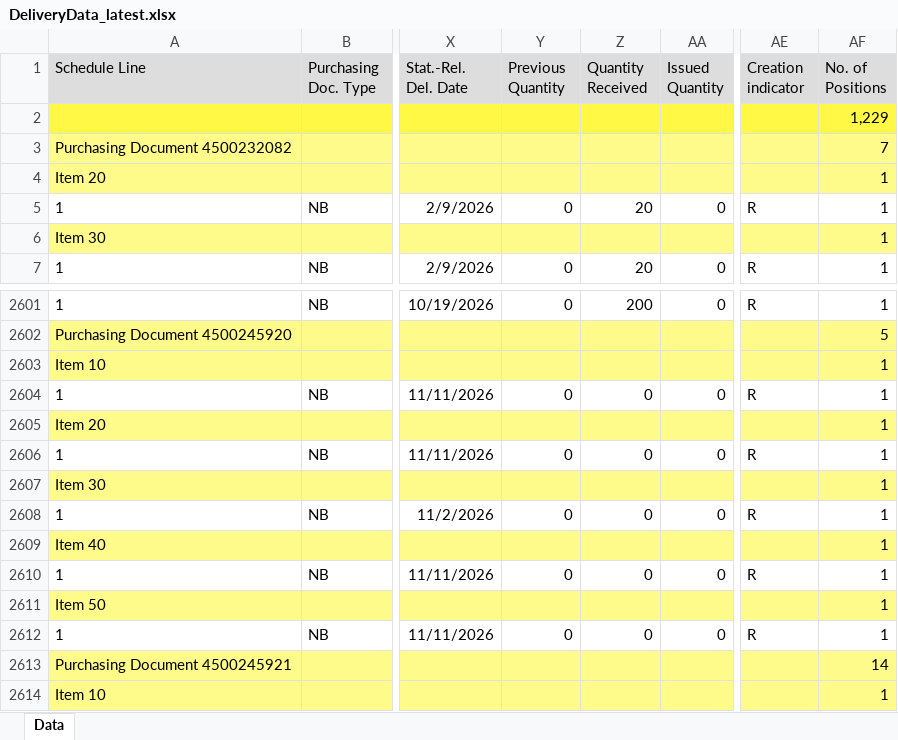
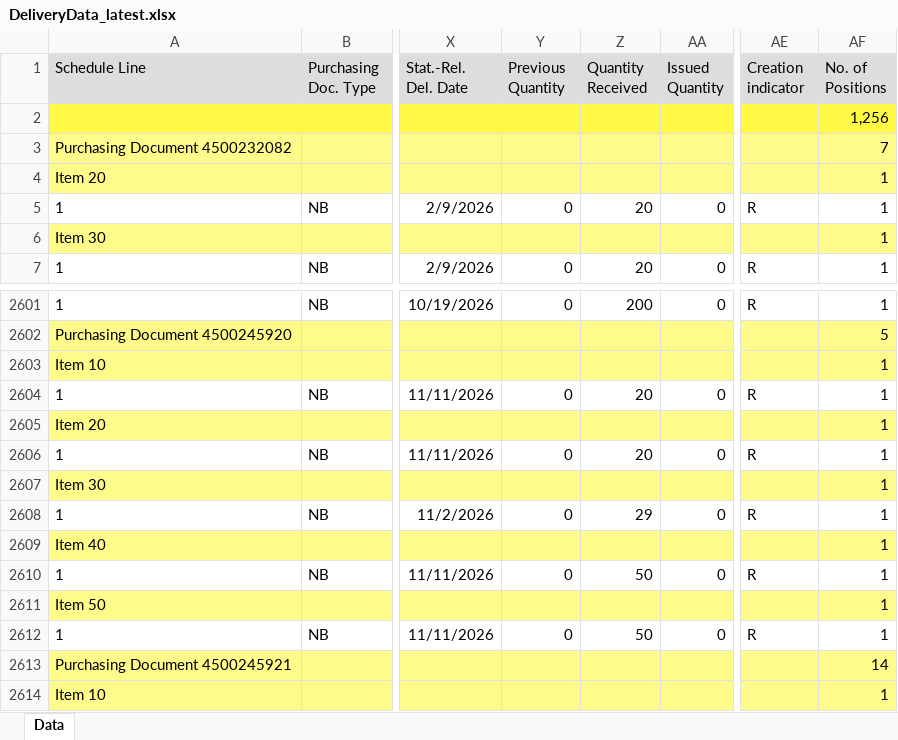
Before and after one commit to wjdwlals9545-arch/pbk-warehouse, an Excel workbook: public/data/DeliveryData_latest.xlsx, sheet Data, drawn as a sheet; only a part is shown, gaps mark what is left out; values as stored, in another font and other column widths than the file's, no borders; charts and pictures not drawn; the diff covers the shown part only; the diff names each change by its address in the sheet, - before the commit and + after, or states it on an @@ line.

Commit message:
Auto-update DeliveryData_latest.xlsx

```diff
--- a/public/data/DeliveryData_latest.xlsx (sheet Data)
+++ b/public/data/DeliveryData_latest.xlsx (sheet Data)
-AF2 (No. of Positions): 1,229
+AF2 (No. of Positions): 1,256
-Z2604 (Quantity Received): 0
+Z2604 (Quantity Received): 20
-Z2606 (Quantity Received): 0
+Z2606 (Quantity Received): 20
-Z2608 (Quantity Received): 0
+Z2608 (Quantity Received): 29
-Z2610 (Quantity Received): 0
+Z2610 (Quantity Received): 50
-Z2612 (Quantity Received): 0
+Z2612 (Quantity Received): 50
```
Also changed, not shown: 60 added rows elsewhere in this sheet, 4 other files.
